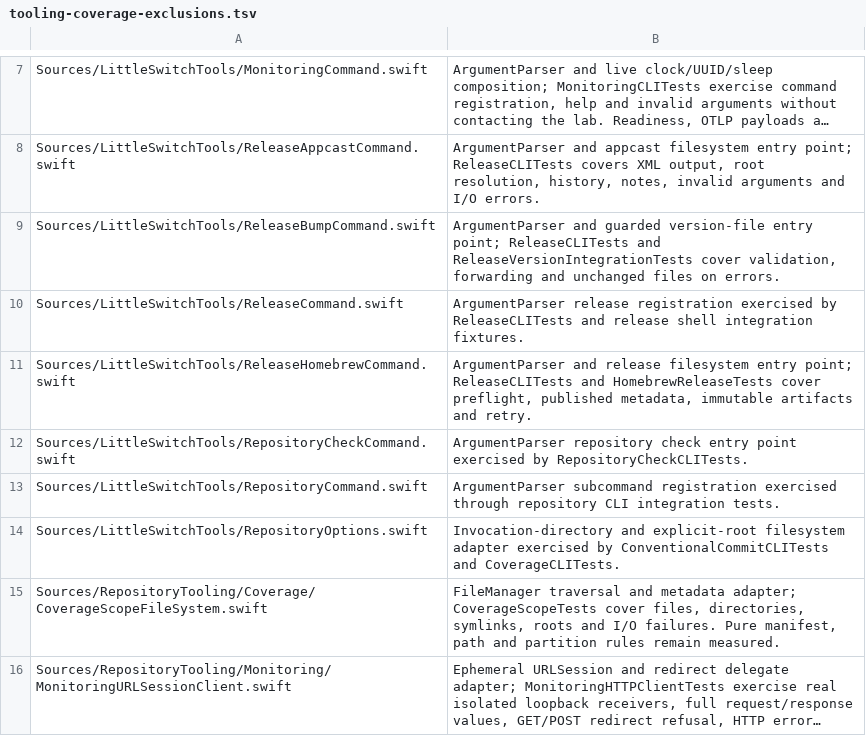
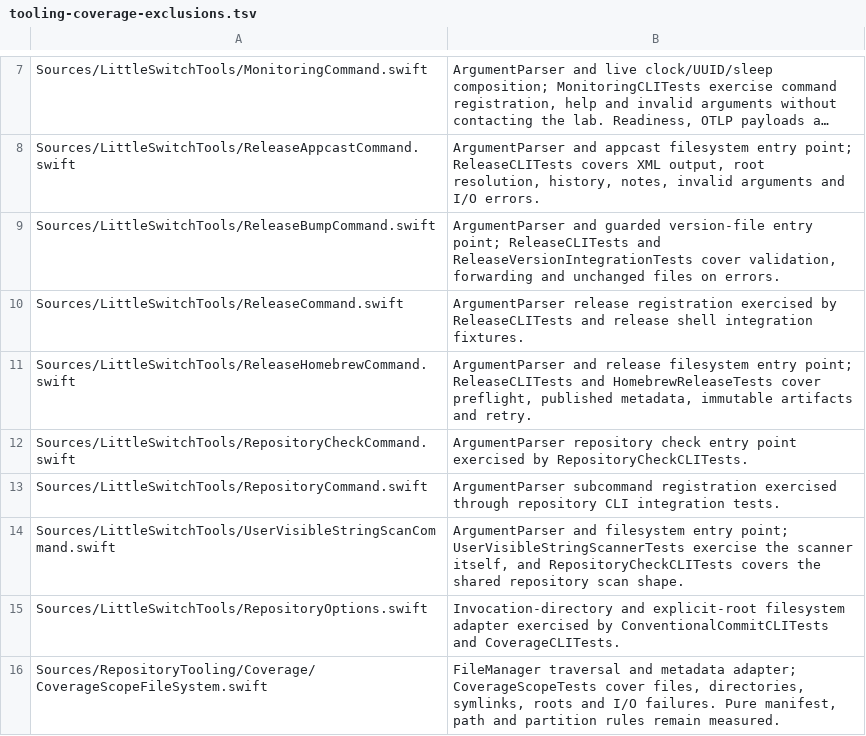
Before and after one commit to alfred-labs/little-switch, a TSV file: tools/ci/tooling-coverage-exclusions.tsv, drawn as a sheet; only a part is shown, gaps mark what is left out; the shorter side is filled out with more unchanged rows; long unchanged cells end in …; the diff names each change by its address in the sheet, - before the commit and + after, or states it on an @@ line.

```diff
--- a/tools/ci/tooling-coverage-exclusions.tsv
+++ b/tools/ci/tooling-coverage-exclusions.tsv
+row 14: Sources/LittleSwitchTools/UserVisibleStringScanCommand.swift | ArgumentParser and filesystem entry point; UserVisibleStringScannerTests exercise the scanner itself, and RepositoryCheckCLITests covers the shared repository scan shape.
```
Also changed, not shown: 8 other files.
